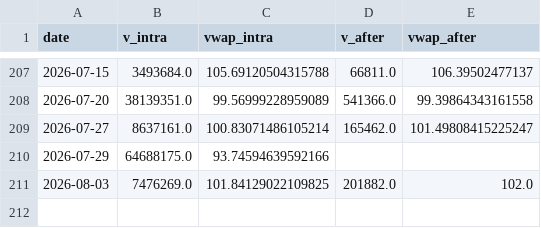
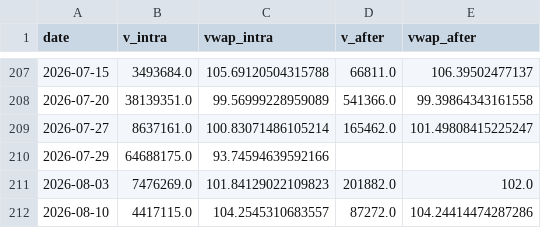
Before and after one commit to ewq4303-debug/retail_sentiment_chips, a CSV file: cache/oddlot/0050.csv, drawn as a sheet; only a part is shown, gaps mark what is left out.

```diff
--- a/cache/oddlot/0050.csv
+++ b/cache/oddlot/0050.csv
@@ -210,2 +210,3 @@ date,v_intra,vwap_intra,v_after,vwap_after
 2026-07-29,64688175.0,93.74594639592166,,
-2026-08-03,7476269.0,101.84129022109825,201882.0,102.0
+2026-08-03,7476269.0,101.84129022109823,201882.0,102.0
+2026-08-10,4417115.0,104.2545310683557,87272.0,104.24414474287286
```
Also changed, not shown: cache/oddlot/2317.csv, cache/oddlot/2330.csv, 15 other files.
